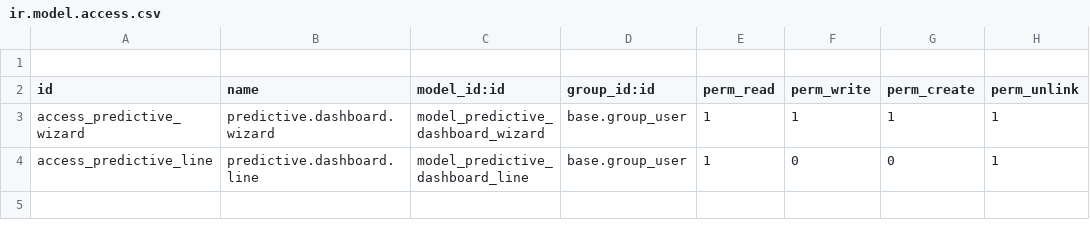
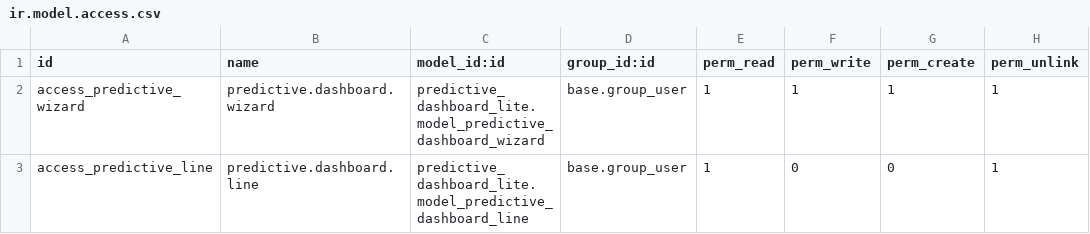
Before and after one commit to majdfathallah99/188, a CSV file: predictive_dashboard_lite/security/ir.model.access.csv, drawn as a sheet.

Commit message:
Update ir.model.access.csv

```diff
--- a/predictive_dashboard_lite/security/ir.model.access.csv
+++ b/predictive_dashboard_lite/security/ir.model.access.csv
@@ -1,4 +1,3 @@
-
 id,name,model_id:id,group_id:id,perm_read,perm_write,perm_create,perm_unlink
-access_predictive_wizard,predictive.dashboard.wizard,model_predictive_dashboard_wizard,base.group_user,1,1,1,1
-access_predictive_line,predictive.dashboard.line,model_predictive_dashboard_line,base.group_user,1,0,0,1
+access_predictive_wizard,predictive.dashboard.wizard,predictive_dashboard_lite.model_predictive_dashboard_wizard,base.group_user,1,1,1,1
+access_predictive_line,predictive.dashboard.line,predictive_dashboard_lite.model_predictive_dashboard_line,base.group_user,1,0,0,1
```
